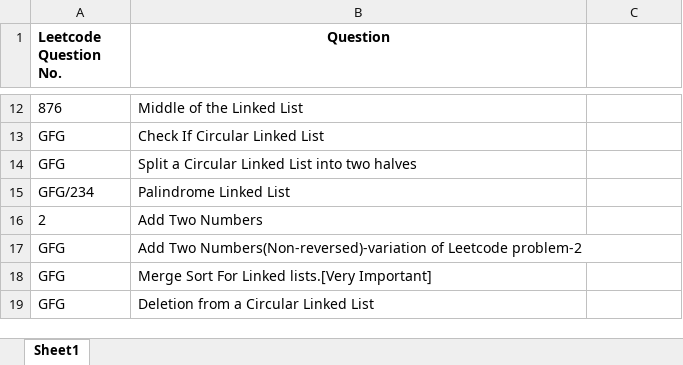
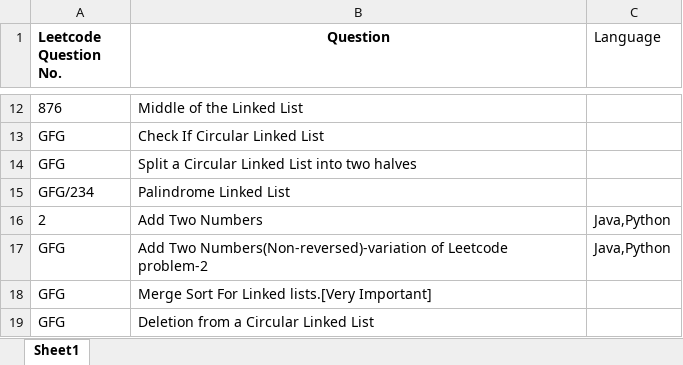
Before and after one commit to ParagNaik2021/Leetcode, an Excel workbook: Linked_List/Question_Linked_List.xlsx, sheet Sheet1, drawn as a sheet; only a part is shown, gaps mark what is left out; values as stored, in another font and other column widths than the file's, no borders; the diff names each change by its address in the sheet, - before the commit and + after, or states it on an @@ line.

```diff
--- a/Linked_List/Question_Linked_List.xlsx (sheet Sheet1)
+++ b/Linked_List/Question_Linked_List.xlsx (sheet Sheet1)
-C1: (empty)
+C1: Language
-C16:C17 (Language): (empty)
+C16:C17 (Language): Java,Python
```
Also changed, not shown: 2 other files.
